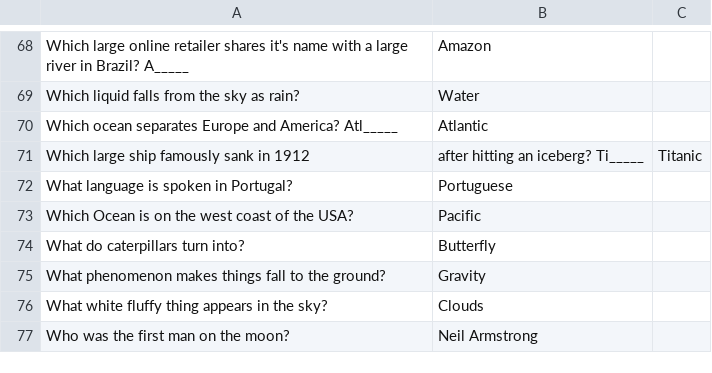
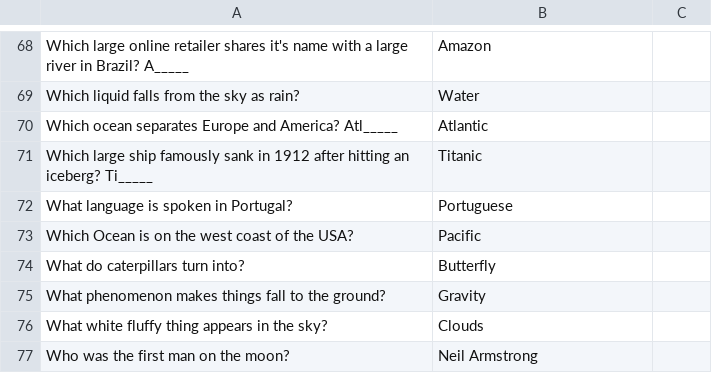
Before and after one commit to KillianDavitt/mixnet-user-study, a CSV file: webapp/questions.csv, drawn as a sheet; only a part is shown, gaps mark what is left out; removed rows and columns are numbered as before the commit, all else as after; the diff names each change by its address in the sheet, - before the commit and + after, or states it on an @@ line.

Commit message:
Changed to longer spaced delays, added delay to 2nd user initial start, added note to briefing. Fixed some questions

```diff
--- a/webapp/questions.csv
+++ b/webapp/questions.csv
-row 71: Which large ship famously sank in 1912 | after hitting an iceberg? Ti_____ | Titanic
+row 71: Which large ship famously sank in 1912 after hitting an iceberg? Ti_____ | Titanic
```
Also changed, not shown: 4 other files.
